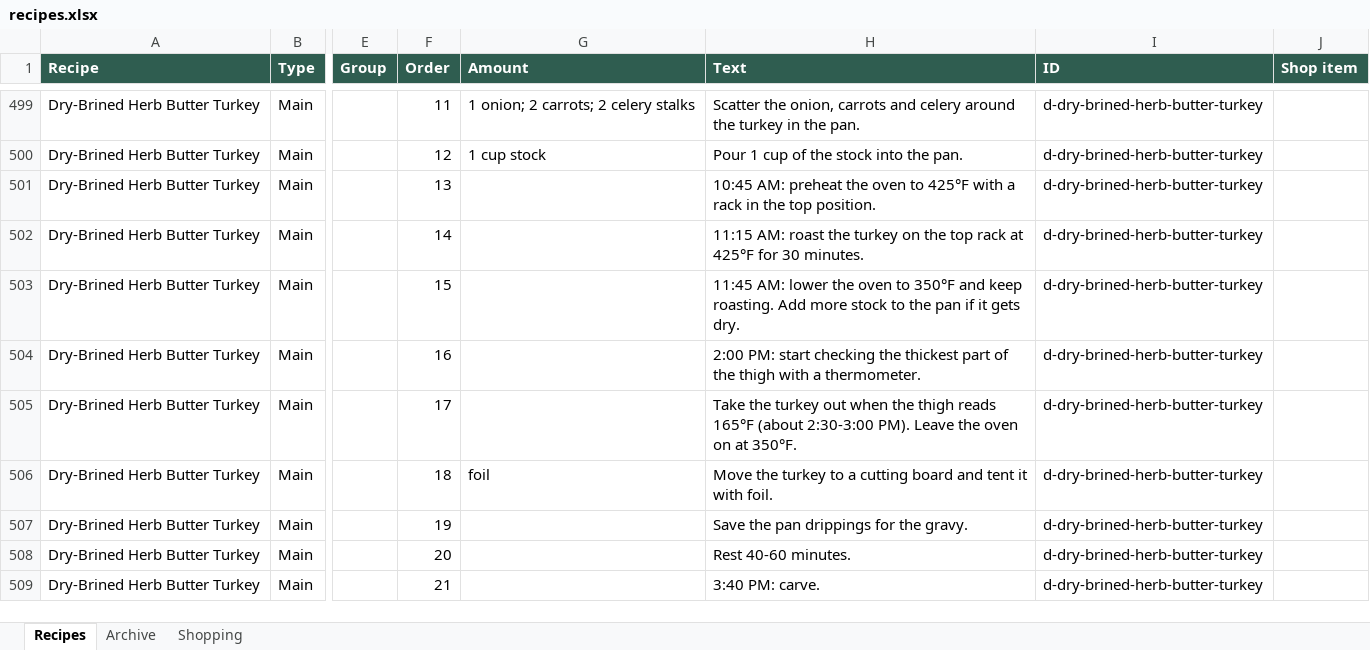
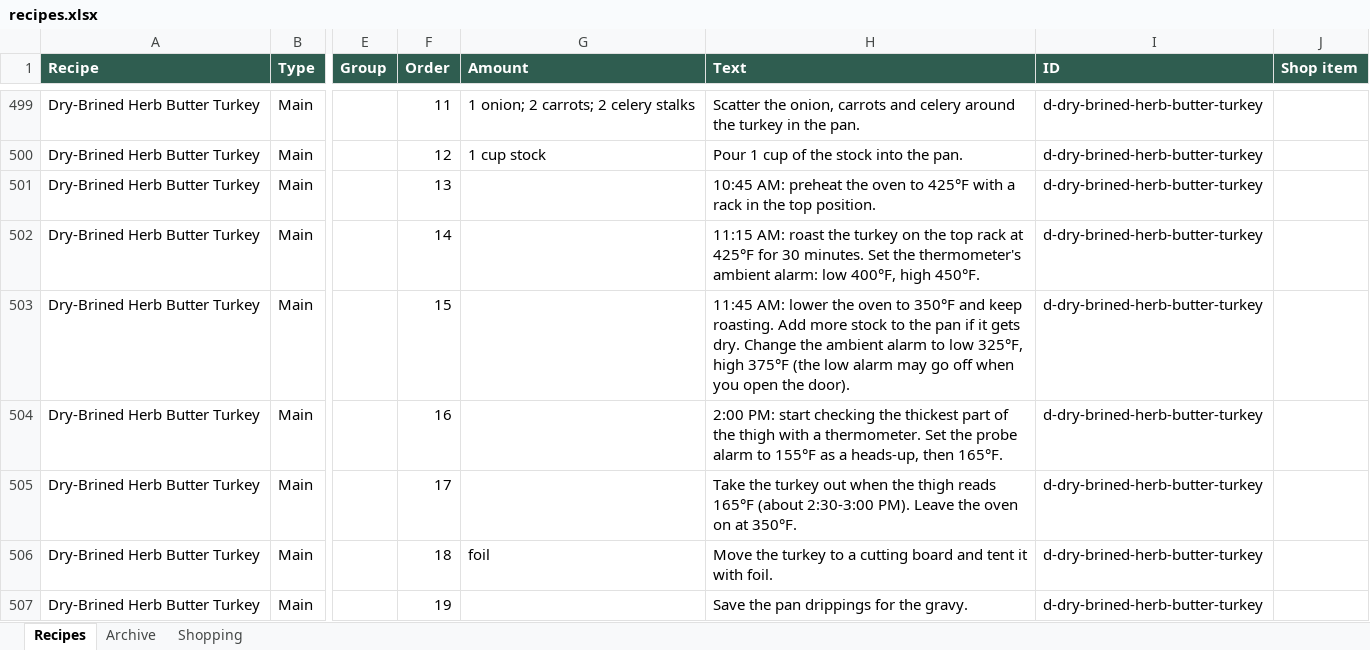
Before and after one commit to entquine/Recipes, an Excel workbook: recipes.xlsx, sheet Recipes, drawn as a sheet; only a part is shown, gaps mark what is left out; the shorter side is filled out with more unchanged rows; values as stored, in another font and other column widths than the file's, no borders; the diff names each change by its address in the sheet, - before the commit and + after, or states it on an @@ line.

```diff
--- a/recipes.xlsx (sheet Recipes)
+++ b/recipes.xlsx (sheet Recipes)
-H502 (Text): …30 minutes.
+H502 (Text): …30 minutes. Set the thermometer's ambient alarm: low 400°F, high 450°F.
-H503 (Text): …gets dry.
+H503 (Text): …gets dry. Change the ambient alarm to low 325°F, high 375°F (the low alarm may go off when you open the door).
-H504 (Text): …a thermometer.
+H504 (Text): …a thermometer. Set the probe alarm to 155°F as a heads-up, then 165°F.
```
